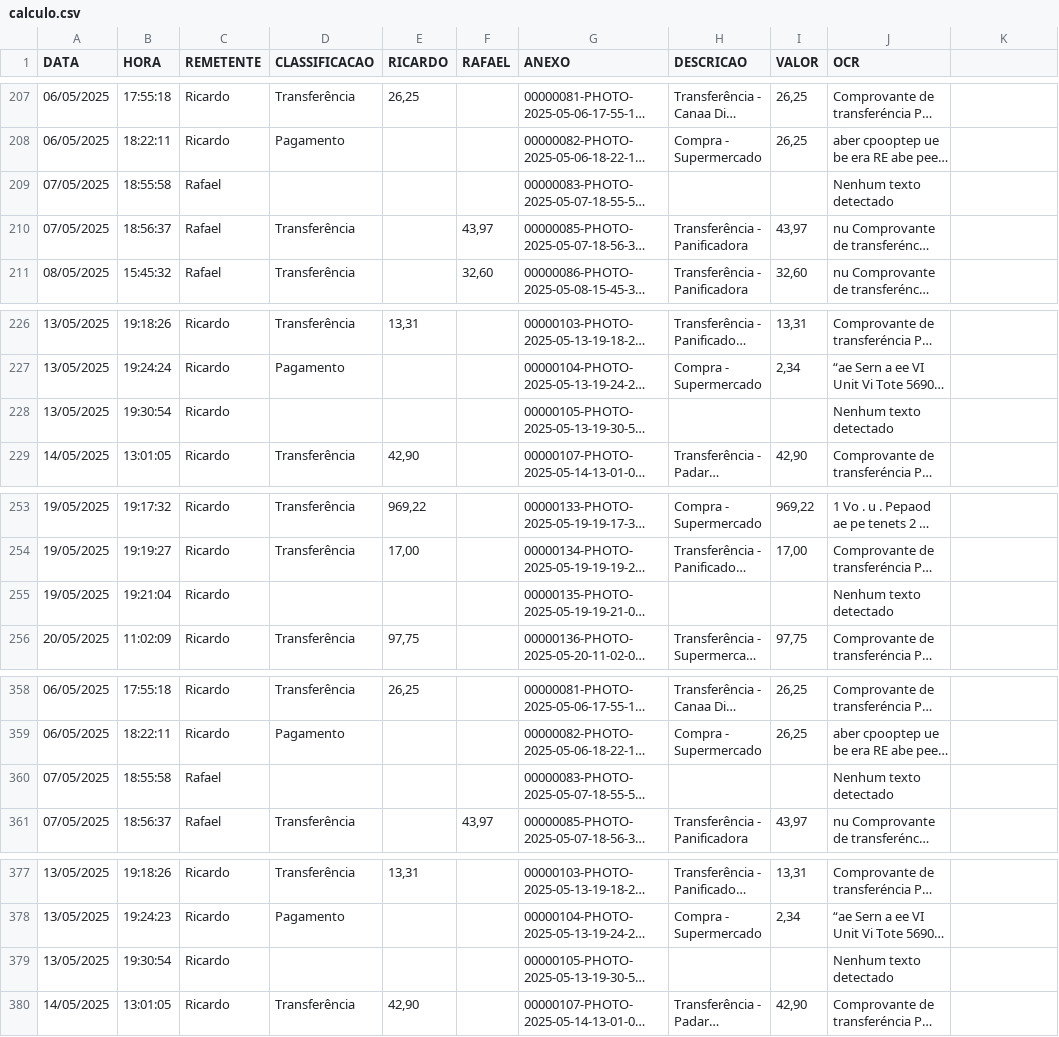
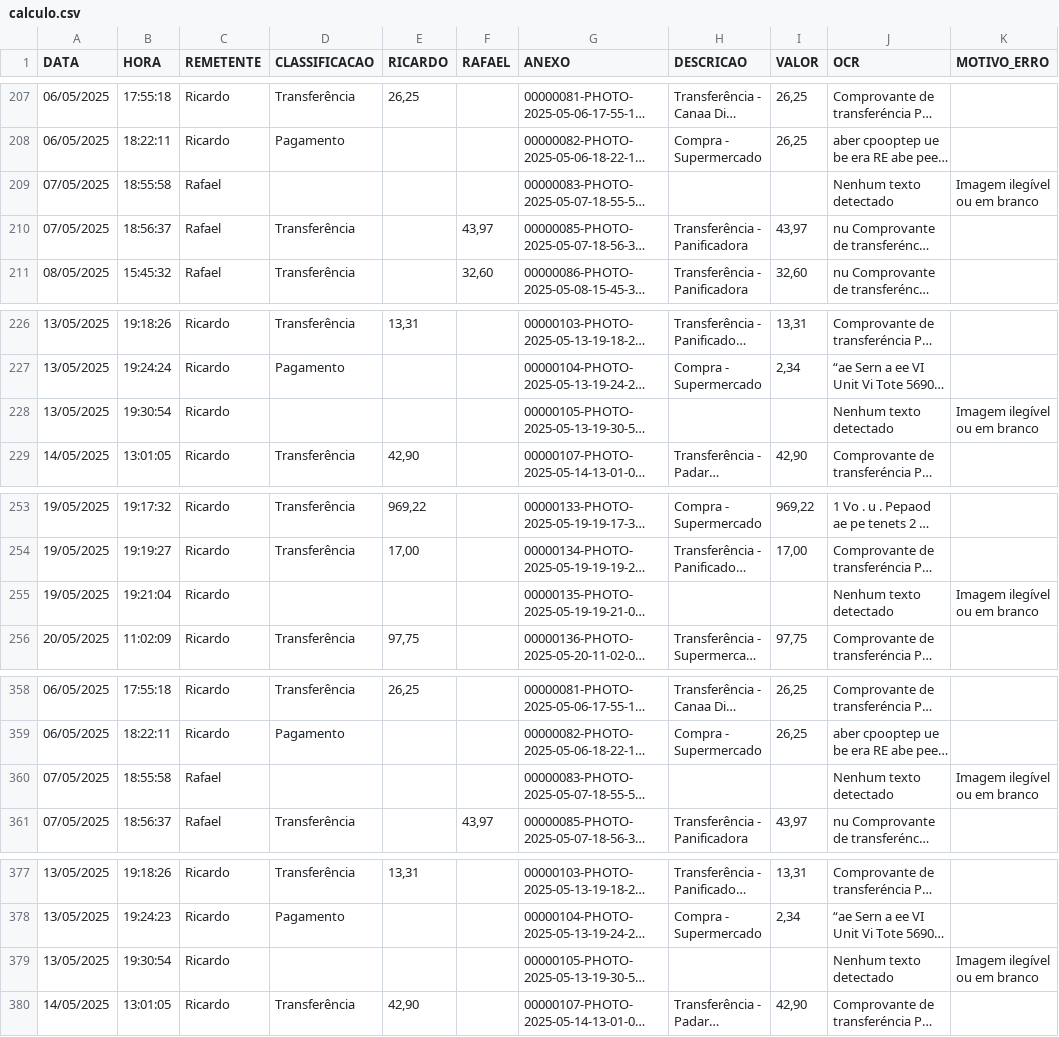
Before and after one commit to Malnati/wa-fin-ctrl, a CSV file: calculo.csv, drawn as a sheet; only a part is shown, gaps mark what is left out; long unchanged cells end in …; the diff covers the shown part only; the diff names each change by its address in the sheet, - before the commit and + after, or states it on an @@ line.

Commit message:
Atualizar horários de geração nos relatórios HTML de Abril a Julho de 2025 para 16/07/2025 às 01:47:31. Adicionar coluna "Motivo do Erro" nos relatórios, refletindo a inclusão de diagnósticos de erros de OCR.

```diff
--- a/calculo.csv
+++ b/calculo.csv
-K1: (empty)
+K1: MOTIVO_ERRO
-K209 (MOTIVO_ERRO): (empty)
+K209 (MOTIVO_ERRO): Imagem ilegível ou em branco
-K228 (MOTIVO_ERRO): (empty)
+K228 (MOTIVO_ERRO): Imagem ilegível ou em branco
-K255 (MOTIVO_ERRO): (empty)
+K255 (MOTIVO_ERRO): Imagem ilegível ou em branco
-K360 (MOTIVO_ERRO): (empty)
+K360 (MOTIVO_ERRO): Imagem ilegível ou em branco
-K379 (MOTIVO_ERRO): (empty)
+K379 (MOTIVO_ERRO): Imagem ilegível ou em branco
```
Also changed, not shown: 18 edited cells elsewhere in this file, 9 other files.
